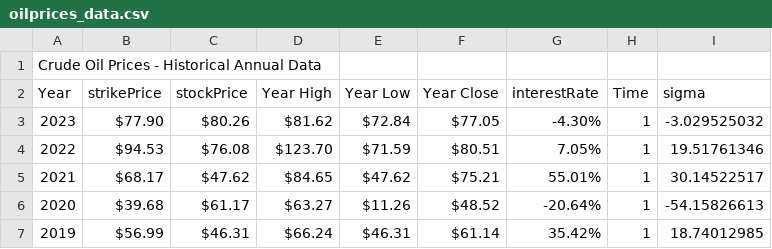
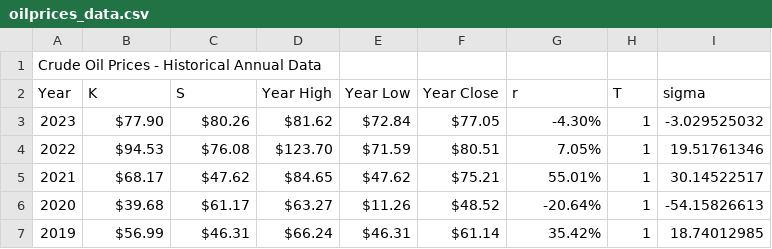
Before and after one commit to wan-elmus/quant-case, a CSV file: oilprices_data.csv, drawn as a sheet; only a part is shown.

Commit message:
added data Frame dictionary

```diff
--- a/oilprices_data.csv
+++ b/oilprices_data.csv
@@ -1,3 +1,3 @@
 Crude Oil Prices - Historical Annual Data,,,,,,,,
-Year,strikePrice,stockPrice,Year High,Year Low,Year Close,interestRate,Time,sigma
+Year,K,S,Year High,Year Low,Year Close,r,T,sigma
 2023,$77.90 ,$80.26 ,$81.62 ,$72.84 ,$77.05 ,-4.30%,1,-3.029525032
```
Also changed, not shown: 3 other files.
